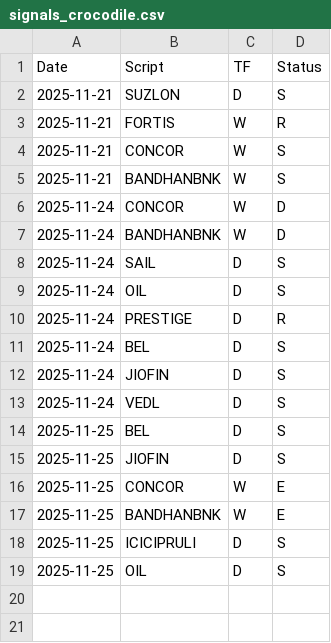
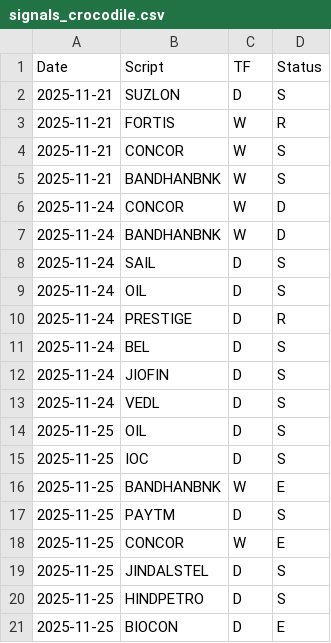
Before and after one commit to mmrajak7/bots, a CSV file: data/data/signals_crocodile.csv, drawn as a sheet.

```diff
--- a/data/data/signals_crocodile.csv
+++ b/data/data/signals_crocodile.csv
@@ -13,7 +13,9 @@ Date,Script,TF,Status
 2025-11-24,VEDL,D,S
-2025-11-25,BEL,D,S
-2025-11-25,JIOFIN,D,S
+2025-11-25,OIL,D,S
+2025-11-25,IOC,D,S
+2025-11-25,BANDHANBNK,W,E
+2025-11-25,PAYTM,D,S
 2025-11-25,CONCOR,W,E
-2025-11-25,BANDHANBNK,W,E
-2025-11-25,ICICIPRULI,D,S
-2025-11-25,OIL,D,S
+2025-11-25,JINDALSTEL,D,S
+2025-11-25,HINDPETRO,D,S
+2025-11-25,BIOCON,D,E
```
Also changed, not shown: 3 other files.
